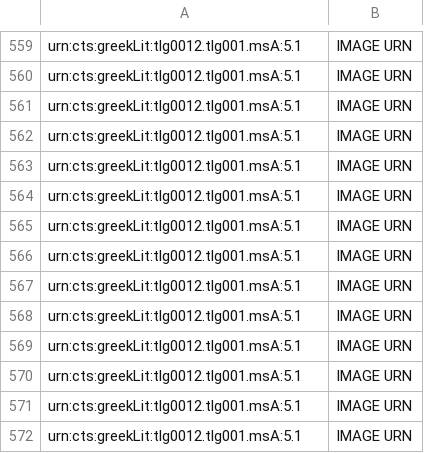
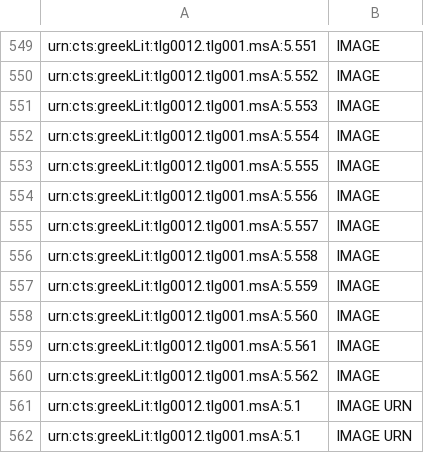
Before and after one commit to hmteditors/alums1, a CSV file: hmt-5/indices/venA-textToImage-Iliad.csv, drawn as a sheet; only a part is shown, gaps mark what is left out; the shorter side is filled out with more unchanged rows; addresses are those after the commit; the diff covers the shown part only; the diff names each change by its address in the sheet, - before the commit and + after, or states it on an @@ line.

Commit message:
Update venA-textToImage-Iliad.csv

```diff
--- a/hmt-5/indices/venA-textToImage-Iliad.csv
+++ b/hmt-5/indices/venA-textToImage-Iliad.csv
-A549: urn:cts:greekLit:tlg0012.tlg001.msA:5.1
+A549: urn:cts:greekLit:tlg0012.tlg001.msA:5.551
-B549: IMAGE URN
+B549: IMAGE
+row 550: urn:cts:greekLit:tlg0012.tlg001.msA:5.552 | IMAGE
+row 551: urn:cts:greekLit:tlg0012.tlg001.msA:5.553 | IMAGE
+row 552: urn:cts:greekLit:tlg0012.tlg001.msA:5.554 | IMAGE
+row 553: urn:cts:greekLit:tlg0012.tlg001.msA:5.555 | IMAGE
+row 554: urn:cts:greekLit:tlg0012.tlg001.msA:5.556 | IMAGE
+row 555: urn:cts:greekLit:tlg0012.tlg001.msA:5.557 | IMAGE
+row 556: urn:cts:greekLit:tlg0012.tlg001.msA:5.558 | IMAGE
+row 557: urn:cts:greekLit:tlg0012.tlg001.msA:5.559 | IMAGE
+row 558: urn:cts:greekLit:tlg0012.tlg001.msA:5.560 | IMAGE
-A559: urn:cts:greekLit:tlg0012.tlg001.msA:5.1
+A559: urn:cts:greekLit:tlg0012.tlg001.msA:5.561
-B559: IMAGE URN
+B559: IMAGE
+row 560: urn:cts:greekLit:tlg0012.tlg001.msA:5.562 | IMAGE
```
Also changed, not shown: 12 added rows, 22 removed rows and 2 edited cells elsewhere in this file.
